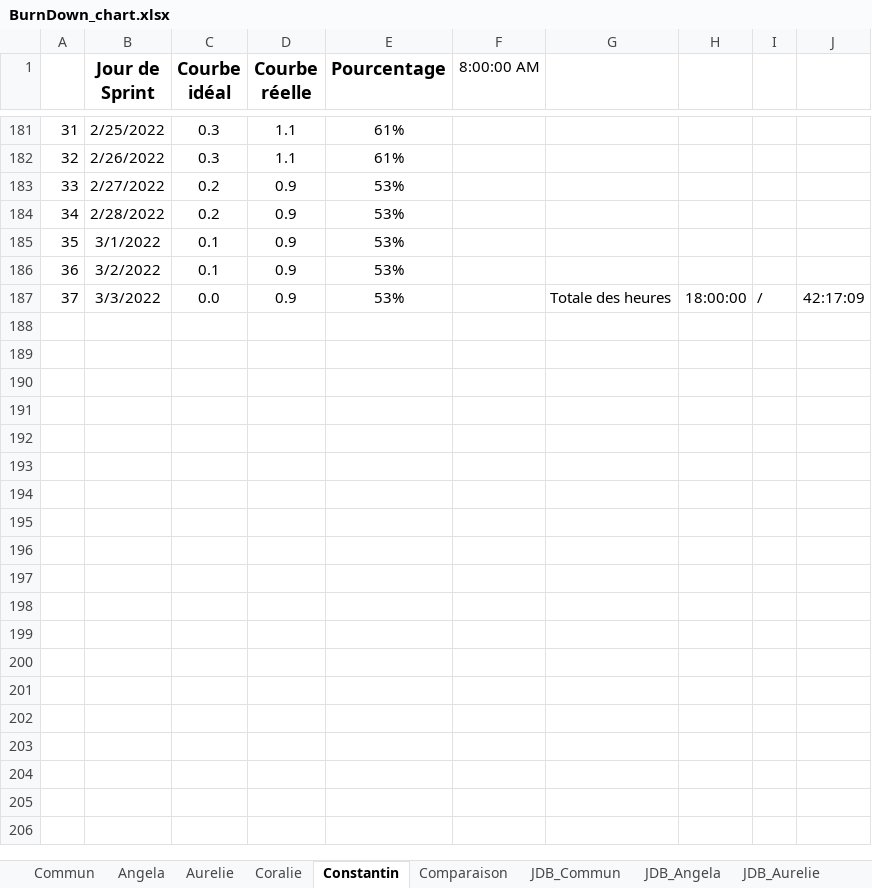
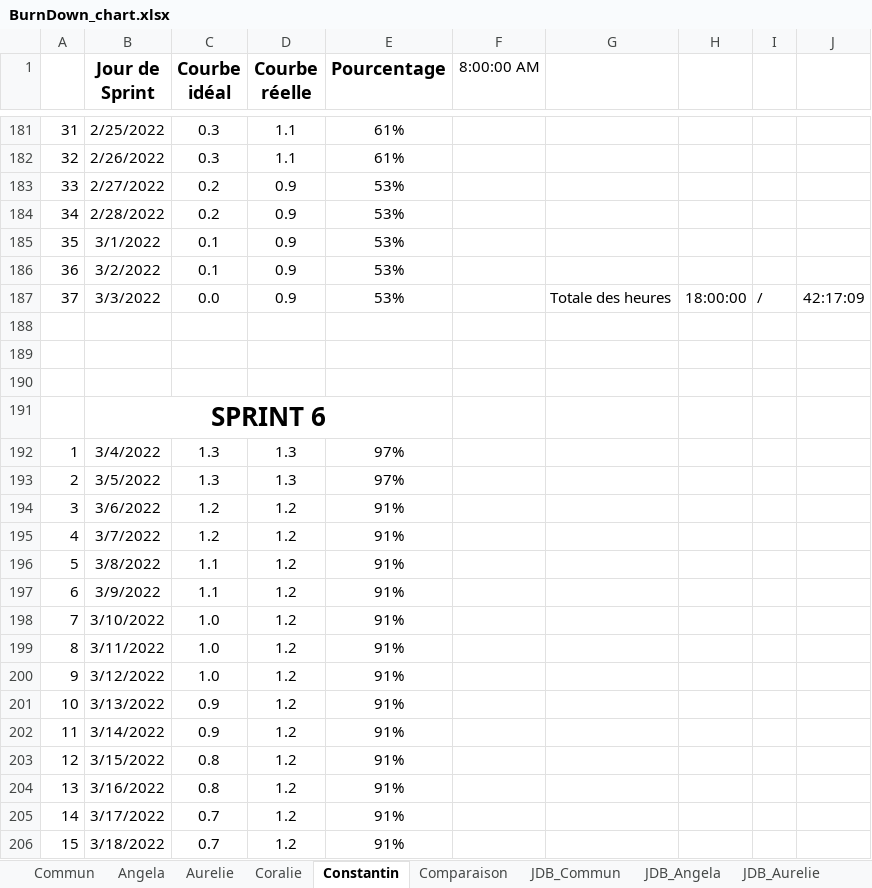
Before and after one commit to ConstantinHrrmn/WavContact, an Excel workbook: Documents/Scrum/BurnDown_chart.xlsx, sheet Constantin, drawn as a sheet; only a part is shown, gaps mark what is left out; values as stored, in another font and other column widths than the file's, no borders; charts and pictures and conditional formats not drawn; the diff covers the shown part only; the diff names each change by its address in the sheet, - before the commit and + after, or states it on an @@ line.

```diff
--- a/Documents/Scrum/BurnDown_chart.xlsx (sheet Constantin)
+++ b/Documents/Scrum/BurnDown_chart.xlsx (sheet Constantin)
+row 188: (empty)
+row 189: (empty)
+row 190: (empty)
+row 191:  | SPRINT 6
+row 192: 1 | 3/4/2022 | 1.3 | 1.3 | 97%
+row 193: 2 | 3/5/2022 | 1.3 | 1.3 | 97%
+row 194: 3 | 3/6/2022 | 1.2 | 1.2 | 91%
+row 195: 4 | 3/7/2022 | 1.2 | 1.2 | 91%
+row 196: 5 | 3/8/2022 | 1.1 | 1.2 | 91%
+row 197: 6 | 3/9/2022 | 1.1 | 1.2 | 91%
+row 198: 7 | 3/10/2022 | 1.0 | 1.2 | 91%
+row 199: 8 | 3/11/2022 | 1.0 | 1.2 | 91%
+row 200: 9 | 3/12/2022 | 1.0 | 1.2 | 91%
+row 201: 10 | 3/13/2022 | 0.9 | 1.2 | 91%
+row 202: 11 | 3/14/2022 | 0.9 | 1.2 | 91%
+row 203: 12 | 3/15/2022 | 0.8 | 1.2 | 91%
+row 204: 13 | 3/16/2022 | 0.8 | 1.2 | 91%
+row 205: 14 | 3/17/2022 | 0.7 | 1.2 | 91%
+row 206: 15 | 3/18/2022 | 0.7 | 1.2 | 91%
```
Also changed, not shown: 13 added rows elsewhere in this sheet, sheet Aurelie, sheet Angela, sheet Coralie, sheet Commun, sheet JDB_Angela, sheet JDB_Aurelie, 3 more sheets, charts or pictures.
